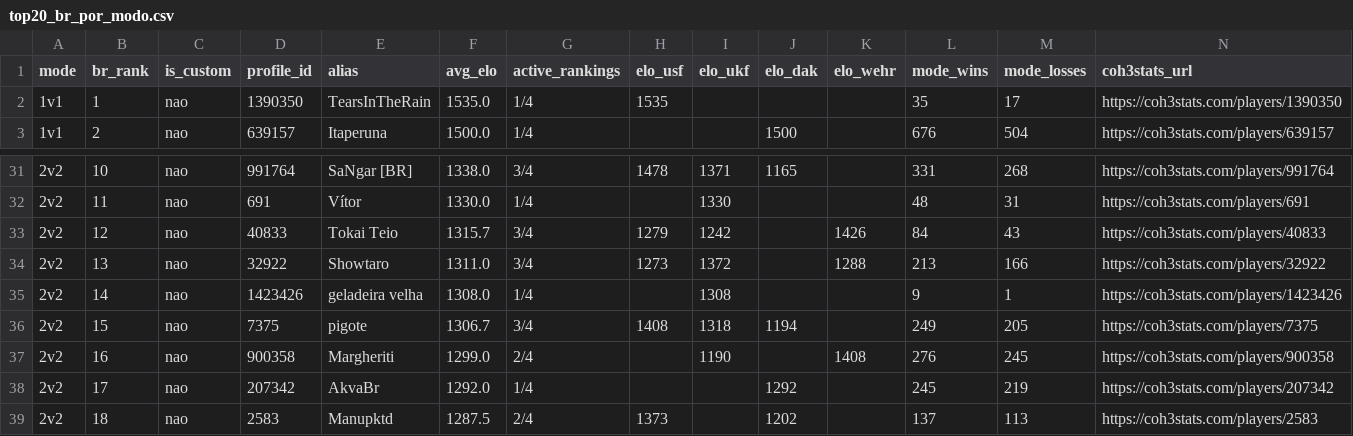
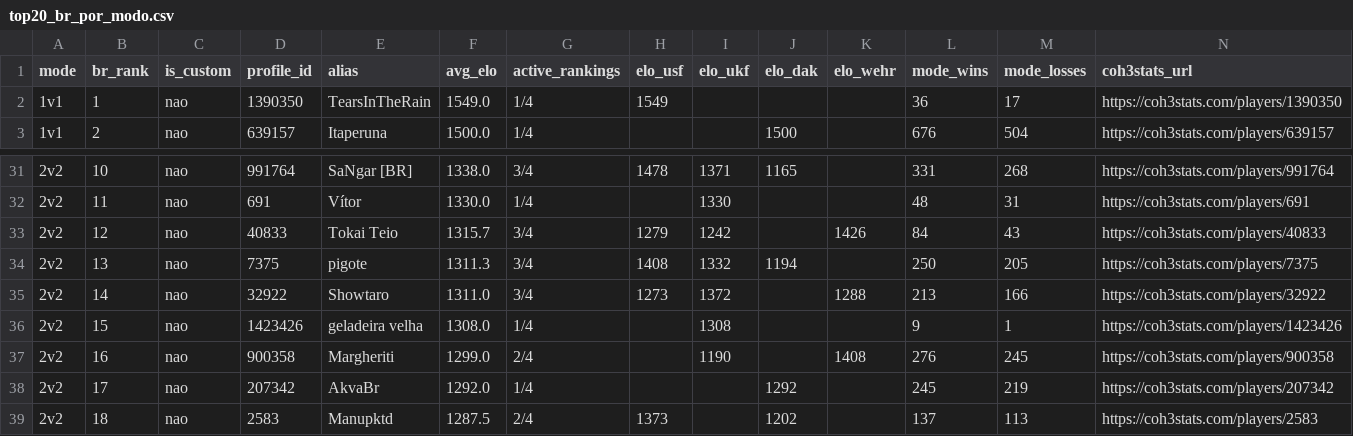
Before and after one commit to nigosky/coh3-br-tracker, a CSV file: top20_br_por_modo.csv, drawn as a sheet; only a part is shown, gaps mark what is left out.

```diff
--- a/top20_br_por_modo.csv
+++ b/top20_br_por_modo.csv
@@ -1,3 +1,3 @@
 mode,br_rank,is_custom,profile_id,alias,avg_elo,active_rankings,elo_usf,elo_ukf,elo_dak,elo_wehr,mode_wins,mode_losses,coh3stats_url
-1v1,1,nao,1390350,TearsInTheRain,1535.0,1/4,1535,,,,35,17,https://coh3stats.com/players/1390350
+1v1,1,nao,1390350,TearsInTheRain,1549.0,1/4,1549,,,,36,17,https://coh3stats.com/players/1390350
 1v1,2,nao,639157,Itaperuna,1500.0,1/4,,,1500,,676,504,https://coh3stats.com/players/639157
@@ -33,5 +33,5 @@ mode,br_rank,is_custom,profile_id,alias,avg_elo,active_rankings,elo_usf,elo_ukf,
 2v2,12,nao,40833,Tokai Teio,1315.7,3/4,1279,1242,,1426,84,43,https://coh3stats.com/players/40833
-2v2,13,nao,32922,Showtaro,1311.0,3/4,1273,1372,,1288,213,166,https://coh3stats.com/players/32922
-2v2,14,nao,1423426,geladeira velha,1308.0,1/4,,1308,,,9,1,https://coh3stats.com/players/1423426
-2v2,15,nao,7375,pigote,1306.7,3/4,1408,1318,1194,,249,205,https://coh3stats.com/players/7375
+2v2,13,nao,7375,pigote,1311.3,3/4,1408,1332,1194,,250,205,https://coh3stats.com/players/7375
+2v2,14,nao,32922,Showtaro,1311.0,3/4,1273,1372,,1288,213,166,https://coh3stats.com/players/32922
+2v2,15,nao,1423426,geladeira velha,1308.0,1/4,,1308,,,9,1,https://coh3stats.com/players/1423426
 2v2,16,nao,900358,Margheriti,1299.0,2/4,,1190,,1408,276,245,https://coh3stats.com/players/900358
```
Also changed, not shown: jogadores_br_steam.csv, 4 other files.
